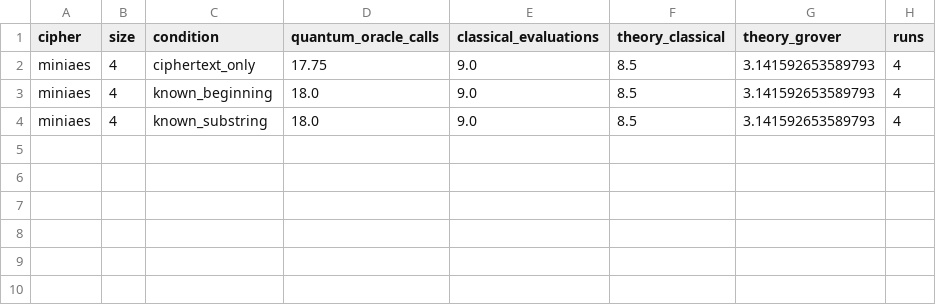
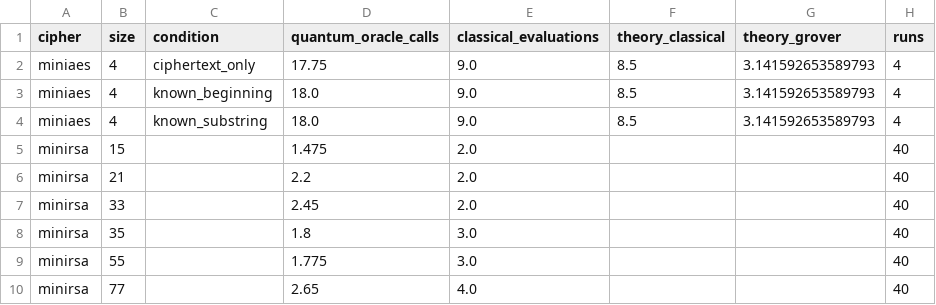
Before and after one commit to GautamV-srg/q-break-lab, a CSV file: backend/results/aggregated/comparison.csv, drawn as a sheet; the diff names each change by its address in the sheet, - before the commit and + after, or states it on an @@ line.

```diff
--- a/backend/results/aggregated/comparison.csv
+++ b/backend/results/aggregated/comparison.csv
+row 5: minirsa | 15 |  | 1.475 | 2.0 |  |  | 40
+row 6: minirsa | 21 |  | 2.2 | 2.0 |  |  | 40
+row 7: minirsa | 33 |  | 2.45 | 2.0 |  |  | 40
+row 8: minirsa | 35 |  | 1.8 | 3.0 |  |  | 40
+row 9: minirsa | 55 |  | 1.775 | 3.0 |  |  | 40
+row 10: minirsa | 77 |  | 2.65 | 4.0 |  |  | 40
```
Also changed, not shown: backend/results/aggregated/noise.csv, backend/results/aggregated/scaling.csv, 28 other files.
